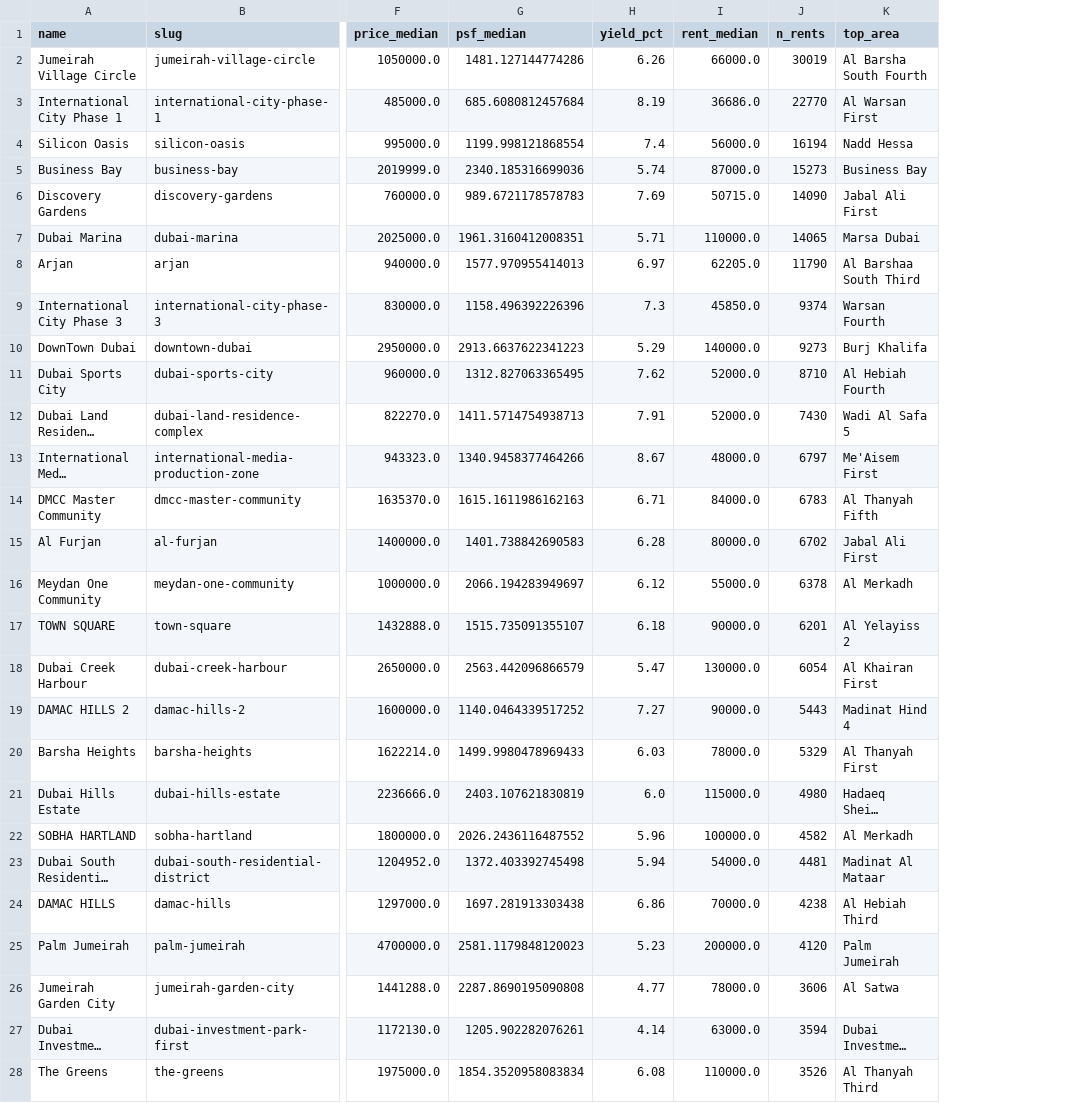
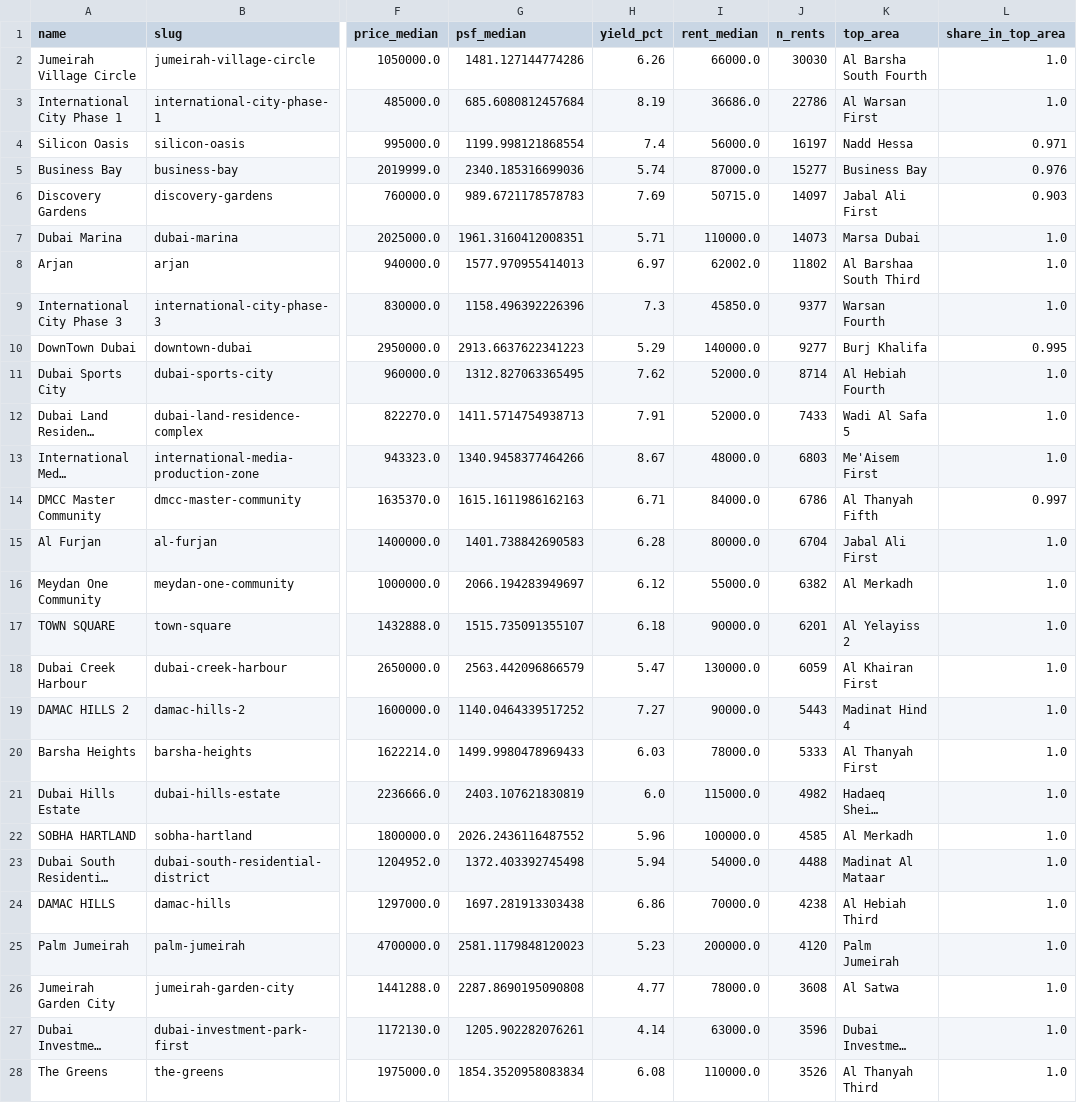
Before and after one commit to jamalxcode/dubai_map, a CSV file: data/datadubai/communities.csv, drawn as a sheet; only a part is shown, gaps mark what is left out; long unchanged cells end in …; the diff covers the shown part only; the diff names each change by its address in the sheet, - before the commit and + after, or states it on an @@ line.

```diff
--- a/data/datadubai/communities.csv
+++ b/data/datadubai/communities.csv
+column L (share_in_top_area), rows 2-28: 1.0 | 1.0 | 0.971 | 0.976 | 0.903 | 1.0 | 1.0 | 1.0 | 0.995 | 1.0 | 1.0 | 1.0 | 0.997 | 1.0 | 1.0 | 1.0 | 1.0 | 1.0 | 1.0 | 1.0 | 1.0 | 1.0 | 1.0 | 1.0 | 1.0 | 1.0 | 1.0
-J2 (n_rents): 30019
+J2 (n_rents): 30030
-J3 (n_rents): 22770
+J3 (n_rents): 22786
-J4 (n_rents): 16194
+J4 (n_rents): 16197
-J5 (n_rents): 15273
+J5 (n_rents): 15277
-J6 (n_rents): 14090
+J6 (n_rents): 14097
-J7 (n_rents): 14065
+J7 (n_rents): 14073
-I8 (rent_median): 62205.0
+I8 (rent_median): 62002.0
-J8 (n_rents): 11790
+J8 (n_rents): 11802
-J9 (n_rents): 9374
+J9 (n_rents): 9377
-J10 (n_rents): 9273
+J10 (n_rents): 9277
-J11 (n_rents): 8710
+J11 (n_rents): 8714
-J12 (n_rents): 7430
+J12 (n_rents): 7433
-J13 (n_rents): 6797
+J13 (n_rents): 6803
-J14 (n_rents): 6783
+J14 (n_rents): 6786
-J15 (n_rents): 6702
+J15 (n_rents): 6704
-J16 (n_rents): 6378
+J16 (n_rents): 6382
-J18 (n_rents): 6054
+J18 (n_rents): 6059
-J20 (n_rents): 5329
+J20 (n_rents): 5333
-J21 (n_rents): 4980
+J21 (n_rents): 4982
-J22 (n_rents): 4582
+J22 (n_rents): 4585
-J23 (n_rents): 4481
+J23 (n_rents): 4488
-J26 (n_rents): 3606
+J26 (n_rents): 3608
-J27 (n_rents): 3594
+J27 (n_rents): 3596
```
Also changed, not shown: 27 edited cells elsewhere in this file, data/datadubai/community_bedrooms.csv, data/datadubai/rents_by_community.csv, 12 other files.
